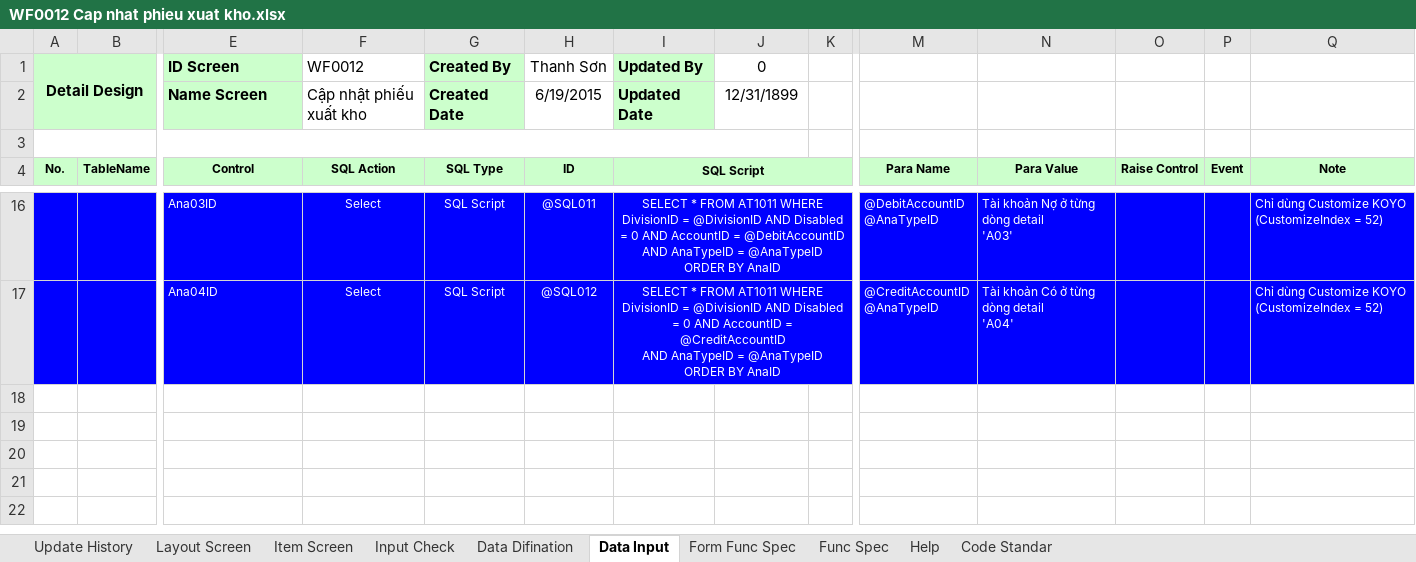
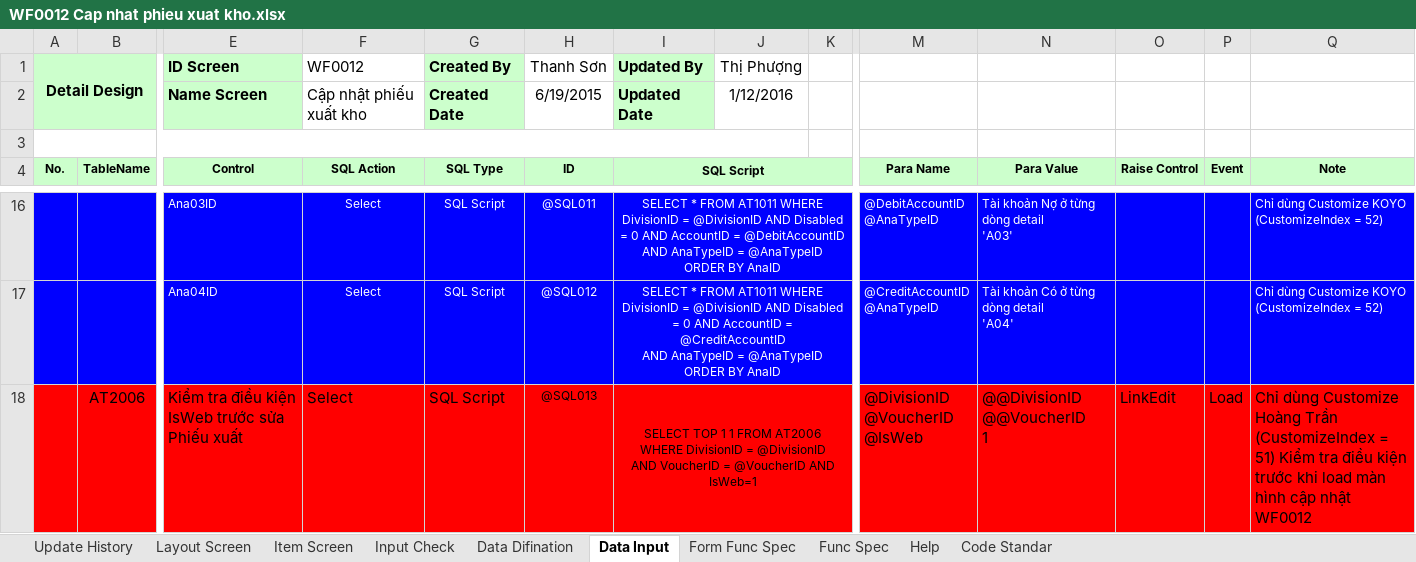
Before and after one commit to ASOFT-Solution/asoft-test-svn, an Excel workbook: 2015/201512/10_DOCUMENT/13_DETAIL_DESIGN/WF0012 Cap nhat phieu xuat kho.xlsx, sheet Data Input, drawn as a sheet; only a part is shown, gaps mark what is left out; values as stored, in another font and other column widths than the file's, no borders; rows hold the shown columns only; ↵ is a line break in a cell; the diff names each change by its address in the sheet, - before the commit and + after, or states it on an @@ line.

```diff
--- a/2015/201512/10_DOCUMENT/13_DETAIL_DESIGN/WF0012 Cap nhat phieu xuat kho.xlsx (sheet Data Input)
+++ b/2015/201512/10_DOCUMENT/13_DETAIL_DESIGN/WF0012 Cap nhat phieu xuat kho.xlsx (sheet Data Input)
-J1: 0
+J1: Thị Phượng
-J2 (Thị Phượng): 12/31/1899
+J2 (Thị Phượng): 1/12/2016
+row 18:  | AT2006 | Kiểm tra điều kiện IsWeb trước sửa Phiếu xuất | Select | SQL Script | @SQL013 | SELECT TOP 1 1 FROM AT2006 ↵ WHERE DivisionID = @DivisionID ↵ AND VoucherID = @VoucherID AND IsWeb=1 |  |  | @DivisionID ↵ @VoucherID ↵ @IsWeb | @@DivisionID ↵ @@VoucherID ↵ 1 | LinkEdit | Load | Chỉ dùng Customize Hoàng Trần (CustomizeIndex = 51) Kiểm tra điều kiện trước khi load màn hình cập nhật WF0012
```
Also changed, not shown: sheet Update History, sheet Form Func Spec, sheet Input Check, sheet Data Difination, sheet Layout Screen, sheet Item Screen, 2015/201512/10_DOCUMENT/13_DETAIL_DESIGN/WF0008 Danh muc phieu nhap xuat vcnb.xlsx, 2015/201512/10_DOCUMENT/13_DETAIL_DESIGN/WF0011 Cap nhat phieu nhap kho.xlsx.
